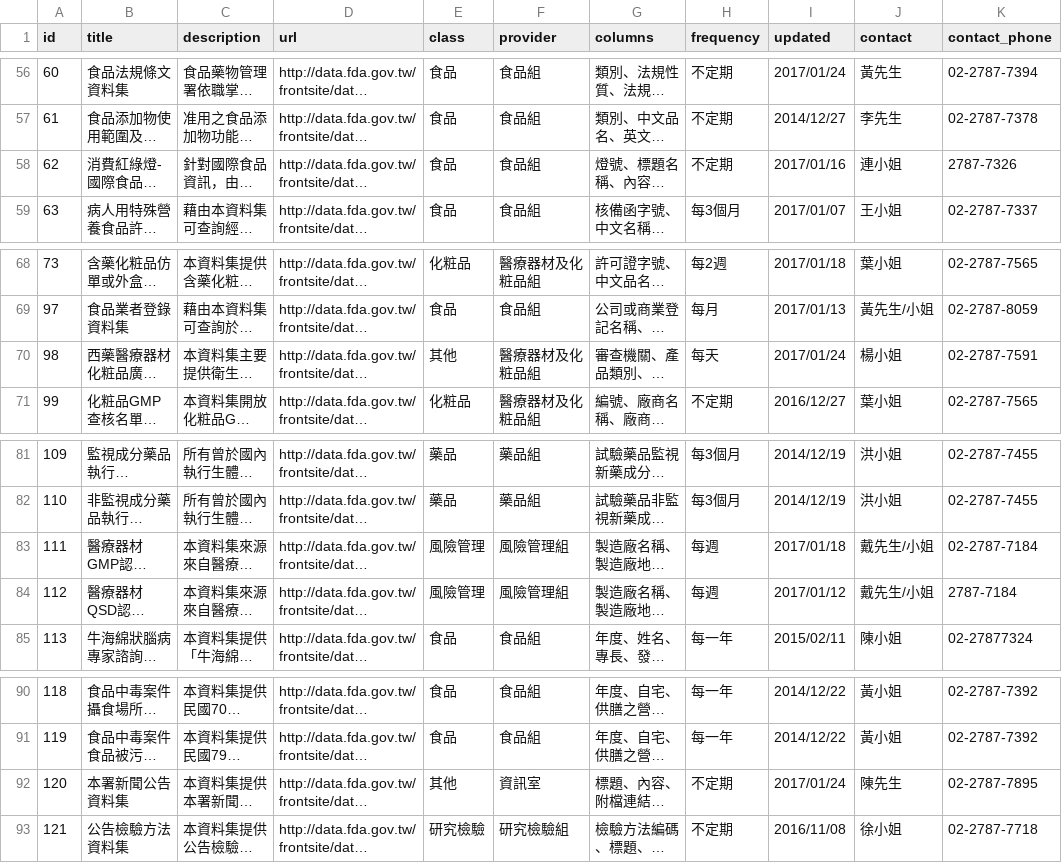
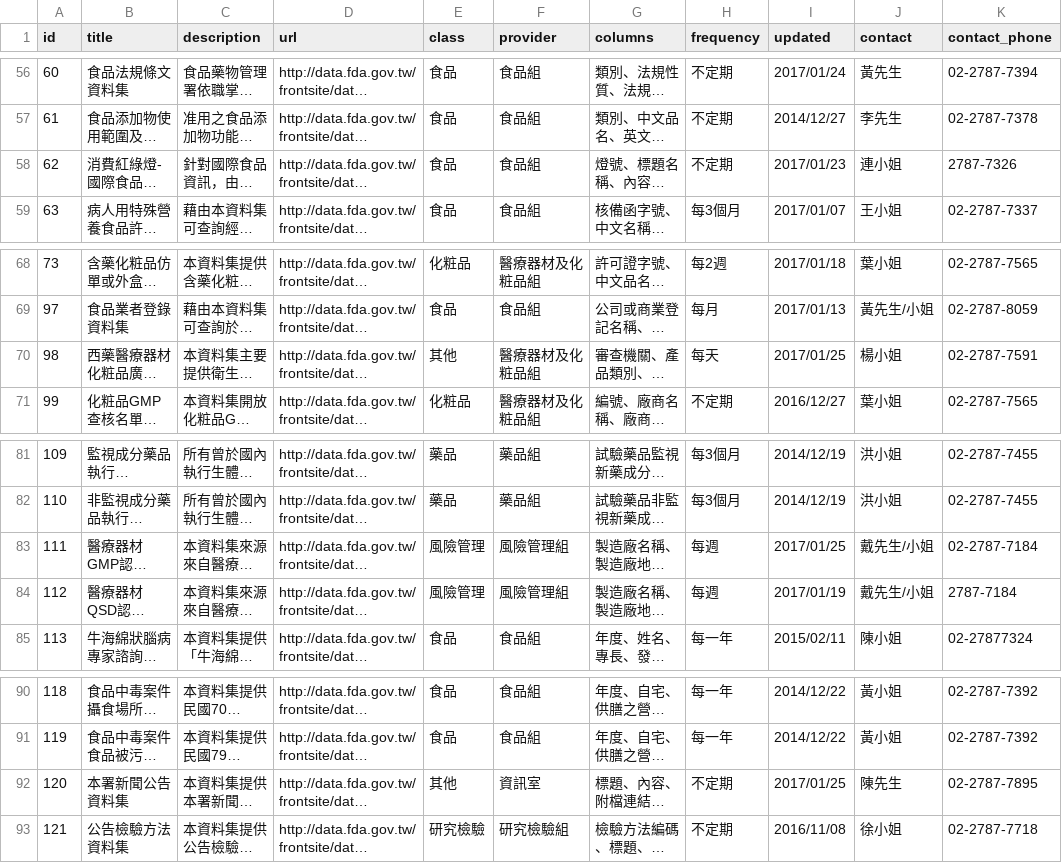
Before and after one commit to kiang/data.fda.gov.tw-list, a CSV file: list.csv, drawn as a sheet; only a part is shown, gaps mark what is left out; long unchanged cells end in …; the diff names each change by its address in the sheet, - before the commit and + after, or states it on an @@ line.

Commit message:
update datasets @ 2017-01-27 00:55:01

```diff
--- a/list.csv
+++ b/list.csv
-I58 (updated): 2017/01/16
+I58 (updated): 2017/01/23
-I70 (updated): 2017/01/24
+I70 (updated): 2017/01/25
-I83 (updated): 2017/01/18
+I83 (updated): 2017/01/25
-I84 (updated): 2017/01/12
+I84 (updated): 2017/01/19
-I92 (updated): 2017/01/24
+I92 (updated): 2017/01/25
```
Also changed, not shown: 3 other files.
